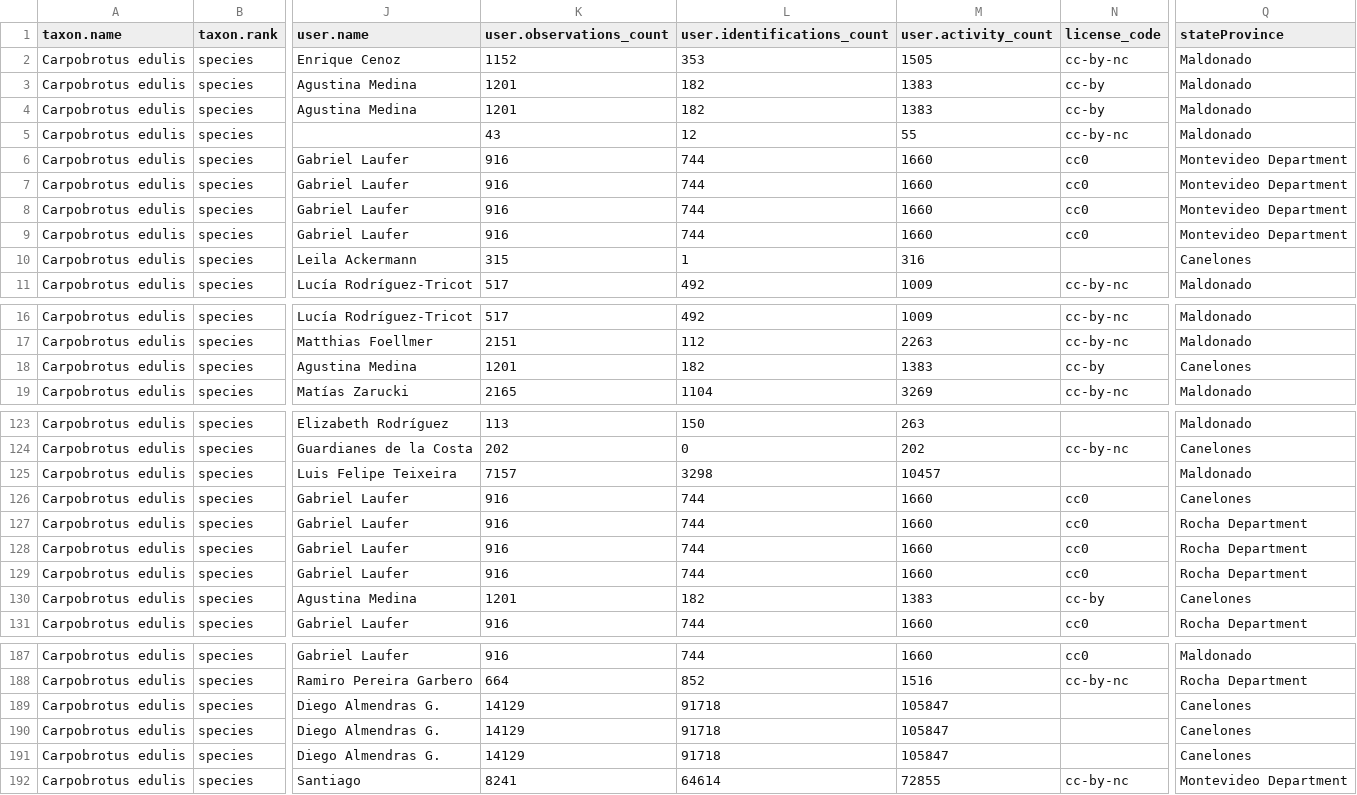
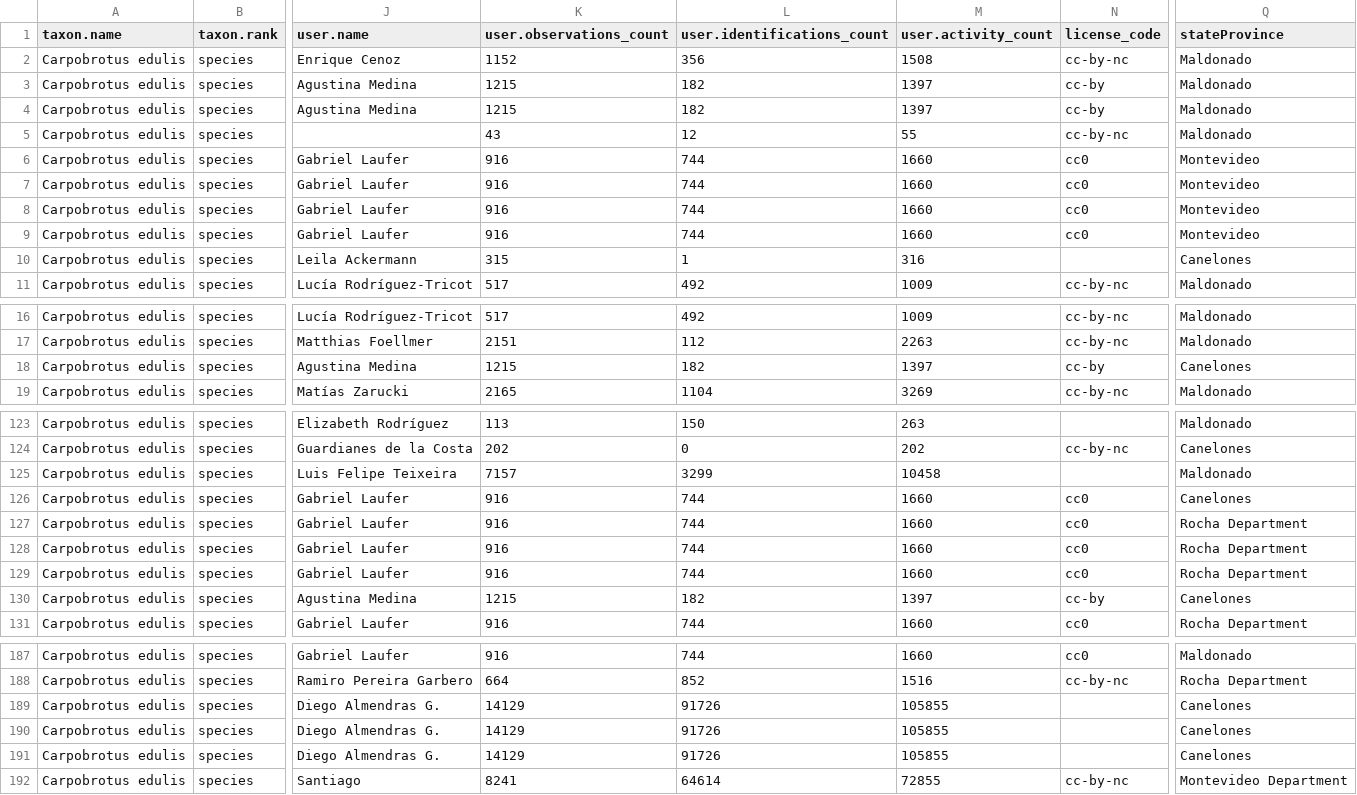
Before and after one commit to bienflorencia/carpobrotus-uruguay, a CSV file: data/datos_carpobrotus.csv, drawn as a sheet; only a part is shown, gaps mark what is left out; the diff covers the shown part only; the diff names each change by its address in the sheet, - before the commit and + after, or states it on an @@ line.

Commit message:
actualizacion de datos

```diff
--- a/data/datos_carpobrotus.csv
+++ b/data/datos_carpobrotus.csv
-L2 (user.identifications_count): 353
+L2 (user.identifications_count): 356
-M2 (user.activity_count): 1505
+M2 (user.activity_count): 1508
-K3:K4 (user.observations_count): 1201
+K3:K4 (user.observations_count): 1215
-M3:M4 (user.activity_count): 1383
+M3:M4 (user.activity_count): 1397
-Q6:Q9 (stateProvince): Montevideo Department
+Q6:Q9 (stateProvince): Montevideo
-K18 (user.observations_count): 1201
+K18 (user.observations_count): 1215
-M18 (user.activity_count): 1383
+M18 (user.activity_count): 1397
-L125 (user.identifications_count): 3298
+L125 (user.identifications_count): 3299
-M125 (user.activity_count): 10457
+M125 (user.activity_count): 10458
-K130 (user.observations_count): 1201
+K130 (user.observations_count): 1215
-M130 (user.activity_count): 1383
+M130 (user.activity_count): 1397
-L189:L191 (user.identifications_count): 91718
+L189:L191 (user.identifications_count): 91726
-M189:M191 (user.activity_count): 105847
+M189:M191 (user.activity_count): 105855
```
Also changed, not shown: 7 edited cells elsewhere in this file, 3 other files.
